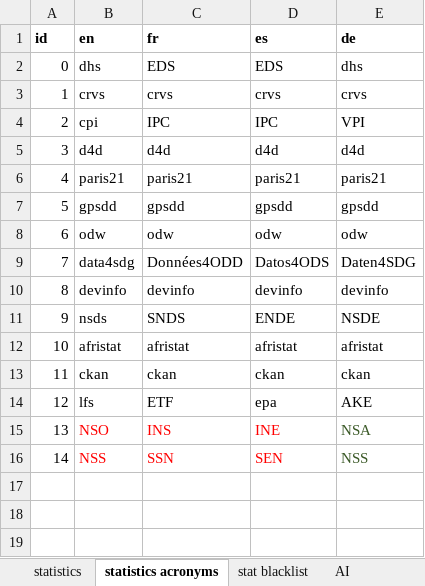
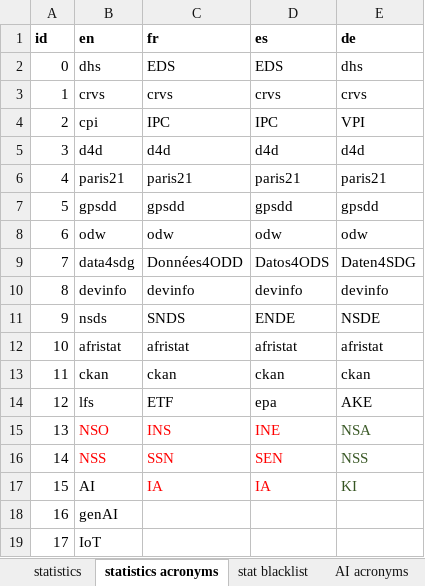
Before and after one commit to PARIS21-DATA/PRESS, an Excel workbook: data/keywords/review/keyword_review_modernization.xlsx, sheet statistics acronyms, drawn as a sheet; values as stored, in another font and other column widths than the file's, no borders; the diff names each change by its address in the sheet, - before the commit and + after, or states it on an @@ line.

Commit message:
updated keywords (AI -> statistics), creation of final markers

```diff
--- a/data/keywords/review/keyword_review_modernization.xlsx (sheet statistics acronyms)
+++ b/data/keywords/review/keyword_review_modernization.xlsx (sheet statistics acronyms)
+row 17: 15 | AI | IA | IA | KI
+row 18: 16 | genAI
+row 19: 17 | IoT
```
Also changed, not shown: sheet statistics, sheet gender acronyms, other sheet tabs, 4 other files.
